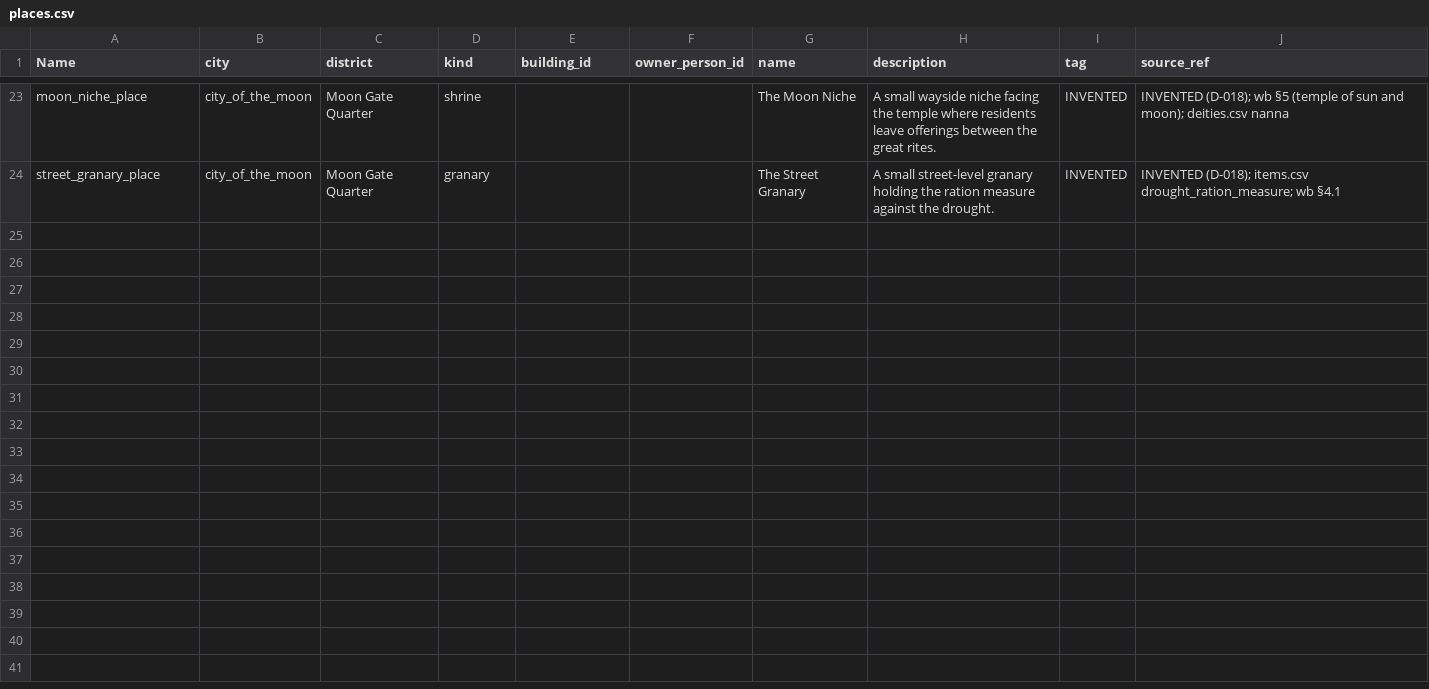
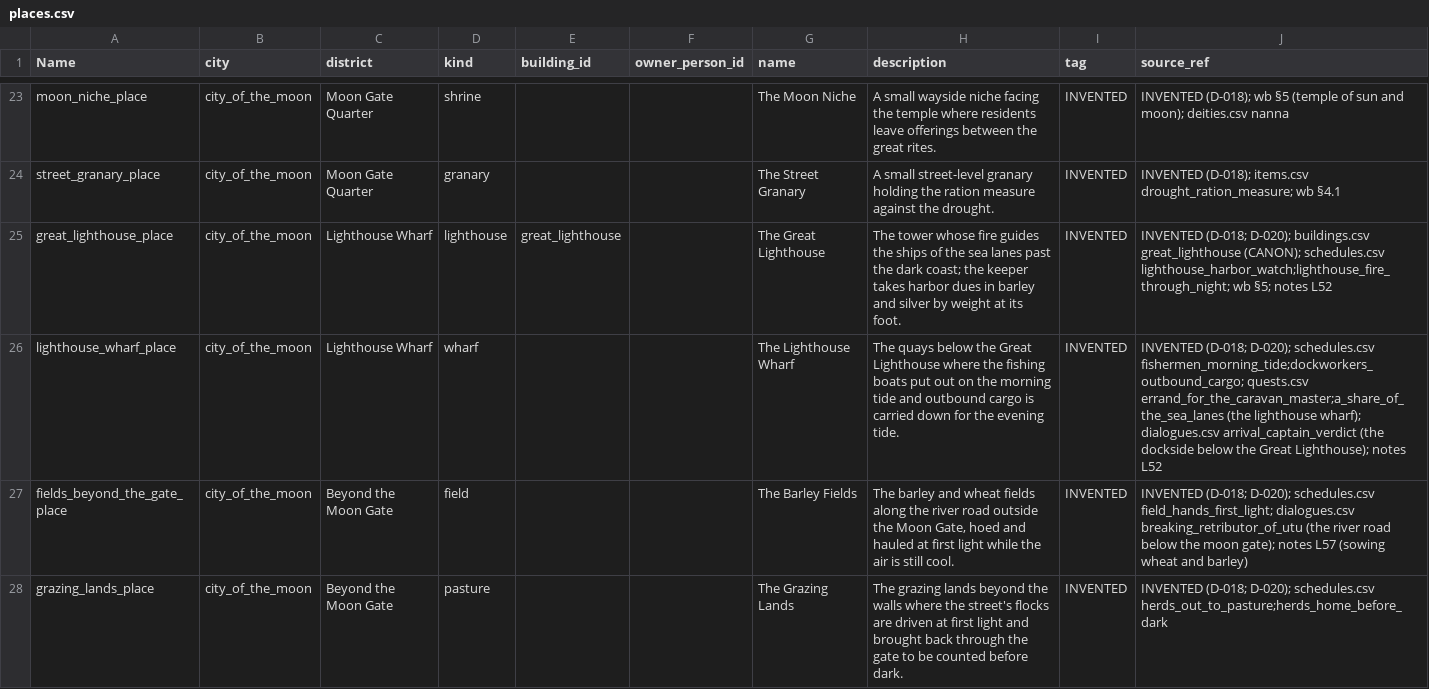
Before and after one commit to CodePhantom-1/schizo-game, a CSV file: data/ue/places.csv, drawn as a sheet; only a part is shown, gaps mark what is left out; the diff names each change by its address in the sheet, - before the commit and + after, or states it on an @@ line.

```diff
--- a/data/ue/places.csv
+++ b/data/ue/places.csv
+row 25: great_lighthouse_place | city_of_the_moon | Lighthouse Wharf | lighthouse | great_lighthouse |  | The Great Lighthouse | The tower whose fire guides the ships of the sea lanes past the dark coast; the keeper takes harbor dues in barley and silver by weight at its foot. | INVENTED | INVENTED (D-018; D-020); buildings.csv great_lighthouse (CANON); schedules.csv lighthouse_harbor_watch;lighthouse_fire_through_night; wb §5; notes L52
+row 26: lighthouse_wharf_place | city_of_the_moon | Lighthouse Wharf | wharf |  |  | The Lighthouse Wharf | The quays below the Great Lighthouse where the fishing boats put out on the morning tide and outbound cargo is carried down for the evening tide. | INVENTED | INVENTED (D-018; D-020); schedules.csv fishermen_morning_tide;dockworkers_outbound_cargo; quests.csv errand_for_the_caravan_master;a_share_of_the_sea_lanes (the lighthouse wharf); dialogues.csv arrival_captain_verdict (the dockside below the Great Lighthouse); notes L52
+row 27: fields_beyond_the_gate_place | city_of_the_moon | Beyond the Moon Gate | field |  |  | The Barley Fields | The barley and wheat fields along the river road outside the Moon Gate, hoed and hauled at first light while the air is still cool. | INVENTED | INVENTED (D-018; D-020); schedules.csv field_hands_first_light; dialogues.csv breaking_retributor_of_utu (the river road below the moon gate); notes L57 (sowing wheat and barley)
+row 28: grazing_lands_place | city_of_the_moon | Beyond the Moon Gate | pasture |  |  | The Grazing Lands | The grazing lands beyond the walls where the street's flocks are driven at first light and brought back through the gate to be counted before dark. | INVENTED | INVENTED (D-018; D-020); schedules.csv herds_out_to_pasture;herds_home_before_dark
```
Also changed, not shown: data/ue/schedules.csv, db/canon/people.csv, 15 other files.
